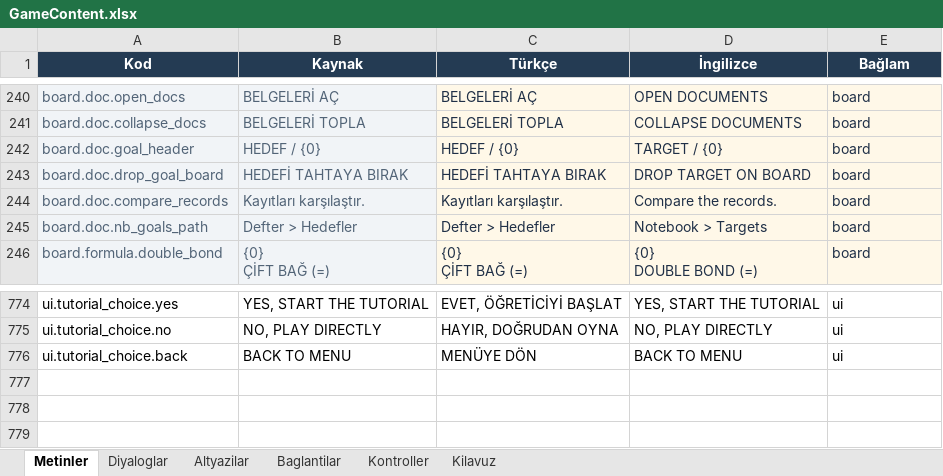
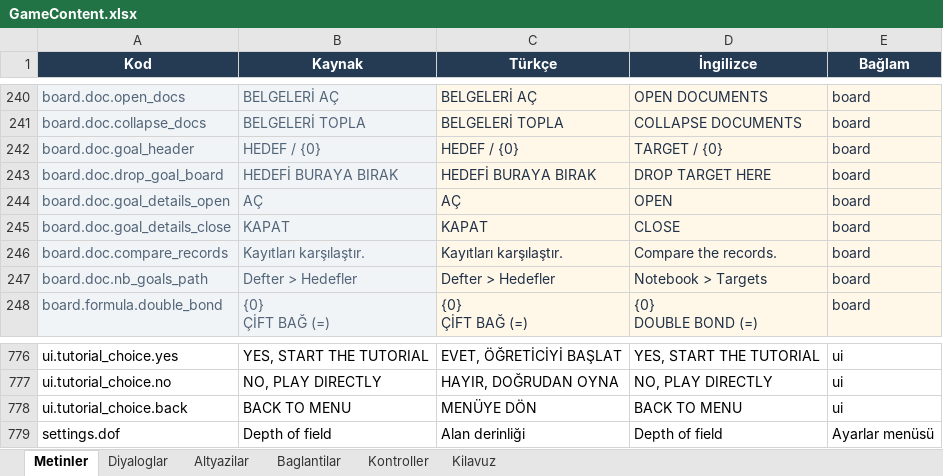
Before and after one commit to yu5ufyilmaz/Atomb, an Excel workbook: Content/GameContent.xlsx, sheet Metinler, drawn as a sheet; only a part is shown, gaps mark what is left out; values as stored, in another font and other column widths than the file's, no borders; conditional formats and table styles not drawn; the diff names each change by its address in the sheet, - before the commit and + after, or states it on an @@ line.

```diff
--- a/Content/GameContent.xlsx (sheet Metinler)
+++ b/Content/GameContent.xlsx (sheet Metinler)
-B243 (Kaynak): HEDEFİ TAHTAYA BIRAK
+B243 (Kaynak): HEDEFİ BURAYA BIRAK
-C243 (Türkçe): HEDEFİ TAHTAYA BIRAK
+C243 (Türkçe): HEDEFİ BURAYA BIRAK
-D243 (İngilizce): DROP TARGET ON BOARD
+D243 (İngilizce): DROP TARGET HERE
+row 244: board.doc.goal_details_open | AÇ | AÇ | OPEN | board
+row 245: board.doc.goal_details_close | KAPAT | KAPAT | CLOSE | board
+row 779: settings.dof | Depth of field | Alan derinliği | Depth of field | Ayarlar menüsü
```
Also changed, not shown: 3 other files.
